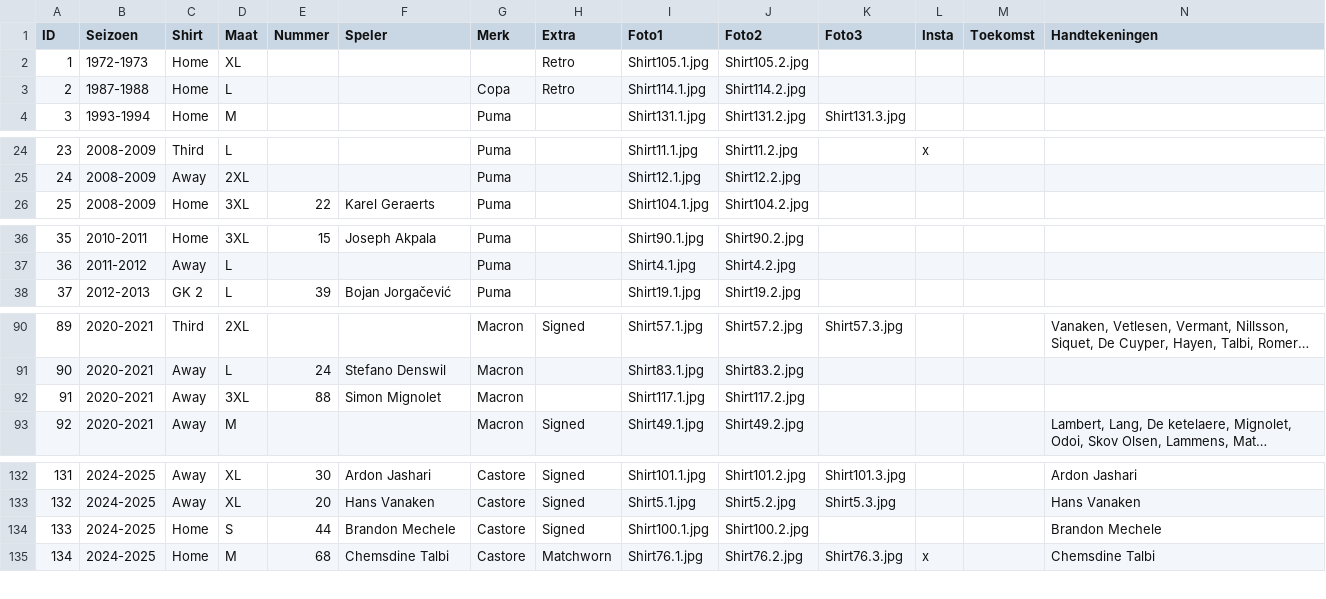
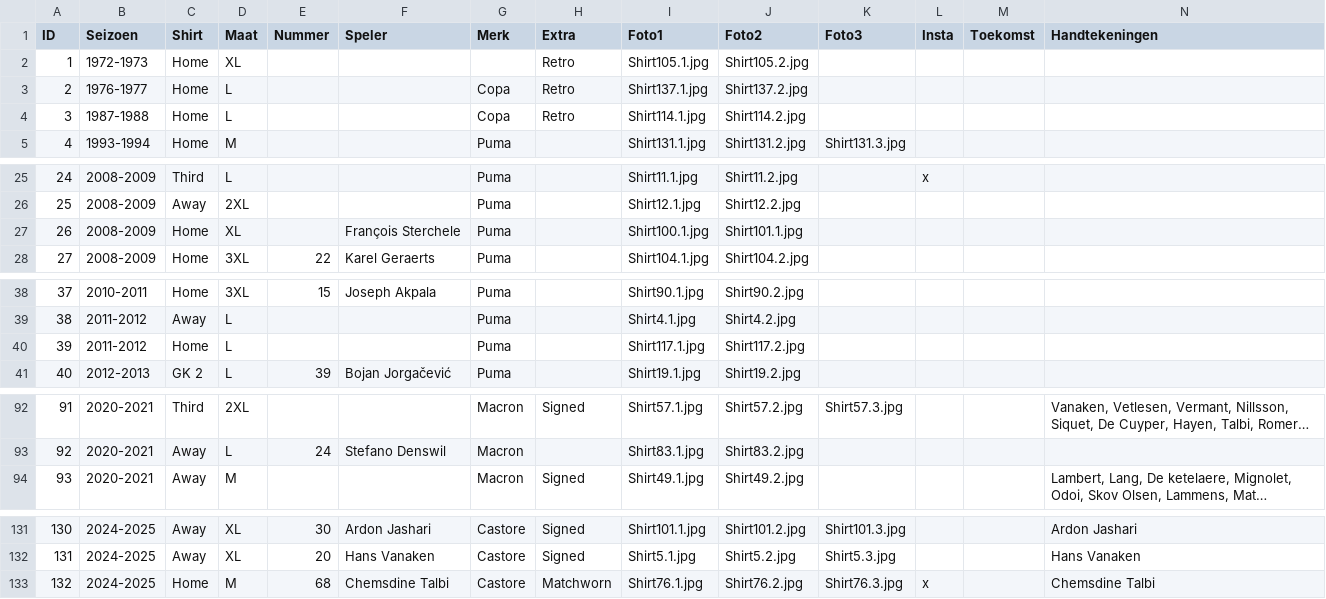
Before and after one commit to MatteoDeMoor/MatteoDeMoor.github.io, a CSV file: csv/shirts.csv, drawn as a sheet; only a part is shown, gaps mark what is left out; long unchanged cells end in …; removed rows and columns are numbered as before the commit, all else as after; rows hold the shown columns only; the diff covers the shown part only; the diff names each change by its address in the sheet, - before the commit and + after, or states it on an @@ line.

Commit message:
Add shirts

```diff
--- a/csv/shirts.csv
+++ b/csv/shirts.csv
+row 3: 2 | 1976-1977 | Home | L |  |  | Copa | Retro | Shirt137.1.jpg | Shirt137.2.jpg
@@ column A (ID) renumbered from row 4 down @@
+row 27: 26 | 2008-2009 | Home | XL |  | François Sterchele | Puma |  | Shirt100.1.jpg | Shirt101.1.jpg
+row 40: 39 | 2011-2012 | Home | L |  |  | Puma |  | Shirt117.1.jpg | Shirt117.2.jpg
-row 92: 91 | 2020-2021 | Away | 3XL | 88 | Simon Mignolet | Macron |  | Shirt117.1.jpg | Shirt117.2.jpg
-row 134: 133 | 2024-2025 | Home | S | 44 | Brandon Mechele | Castore | Signed | Shirt100.1.jpg | Shirt100.2.jpg |  |  |  | Brandon Mechele
```
Also changed, not shown: 3 removed rows and 1 edited cell elsewhere in this file, 9 other files.
